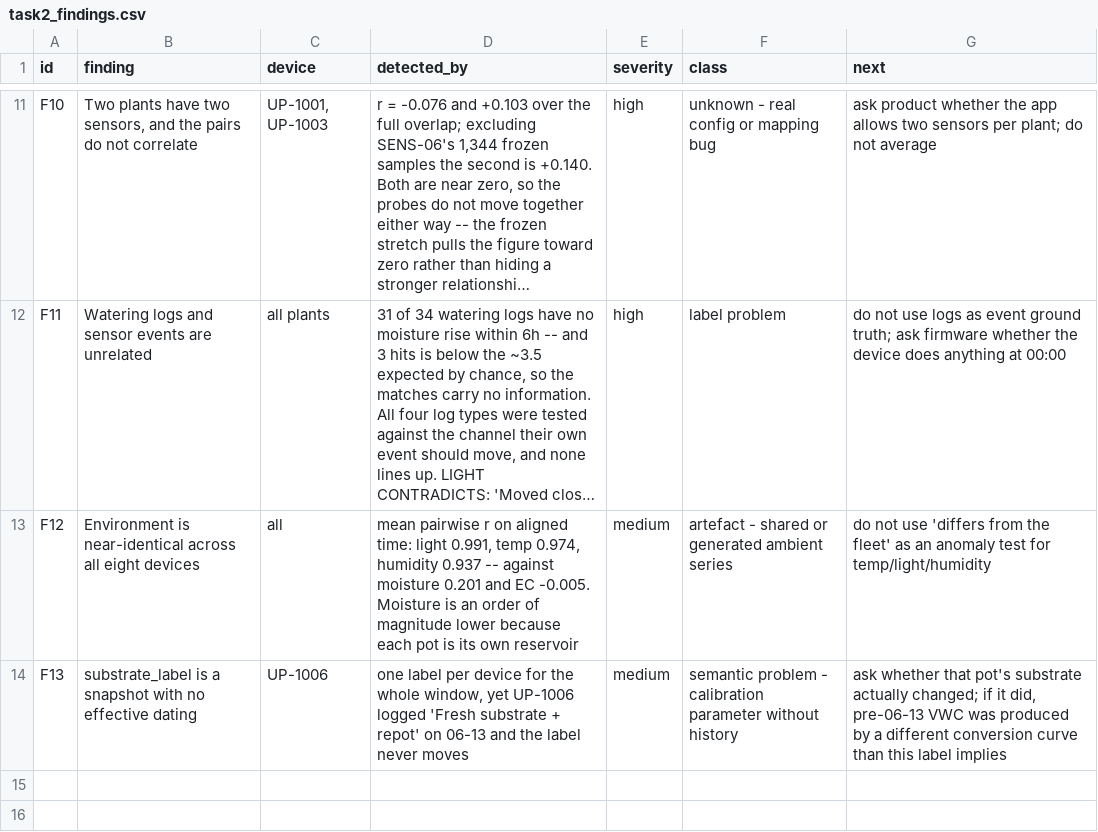
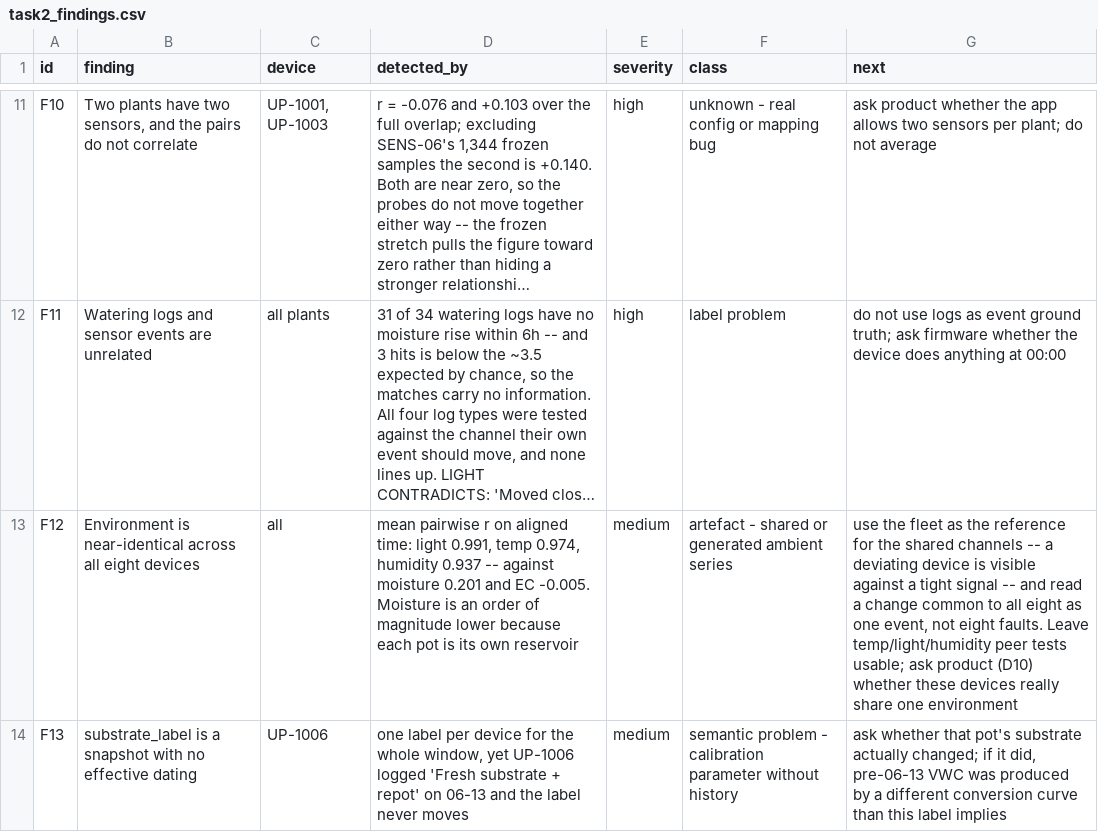
Before and after one commit to SagarMarthandan/IOT_sample_data_analysis, a CSV file: submission/out/task2_findings.csv, drawn as a sheet; only a part is shown, gaps mark what is left out; long unchanged cells end in …; the diff names each change by its address in the sheet, - before the commit and + after, or states it on an @@ line.

```diff
--- a/submission/out/task2_findings.csv
+++ b/submission/out/task2_findings.csv
-G13 (next): do not use 'differs from the fleet' as an anomaly test for temp/light/humidity
+G13 (next): use the fleet as the reference for the shared channels -- a deviating device is visible against a tight signal -- and read a change common to all eight as one event, not eight faults. Leave temp/light/humidity peer tests usable; ask product (D10) whether these devices really share one environment
```
Also changed, not shown: submission/out/qc_rejections.csv, 18 other files.
